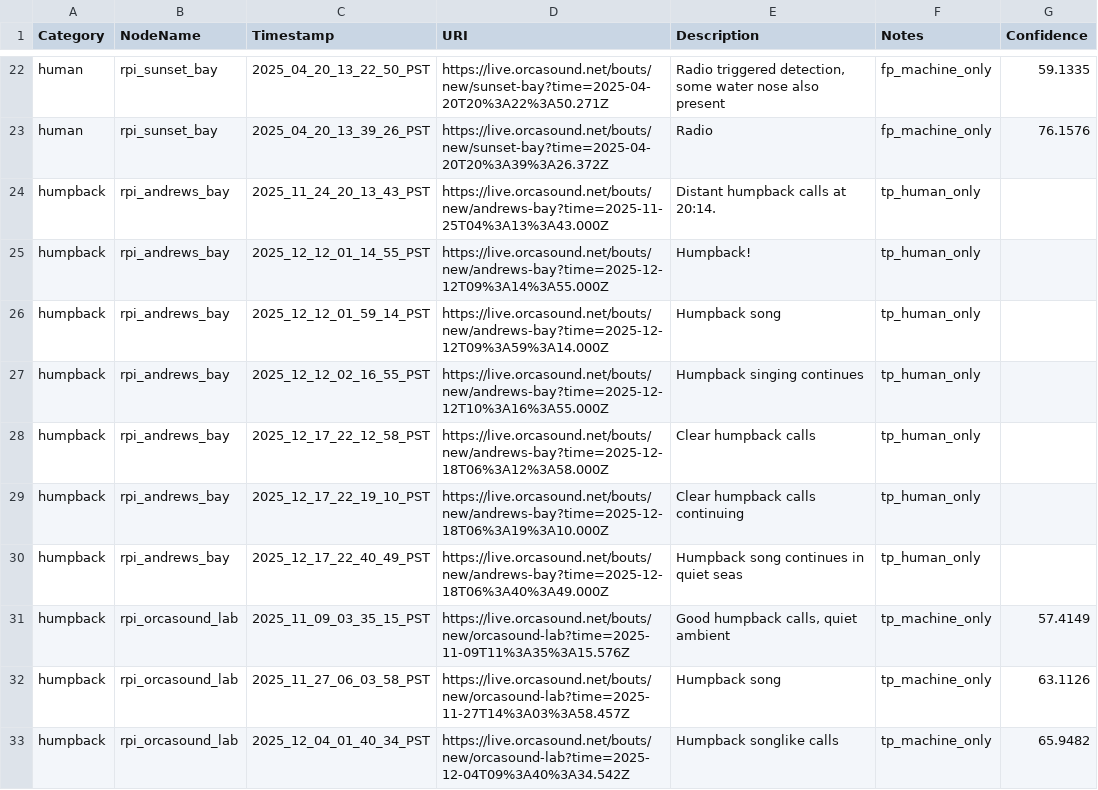
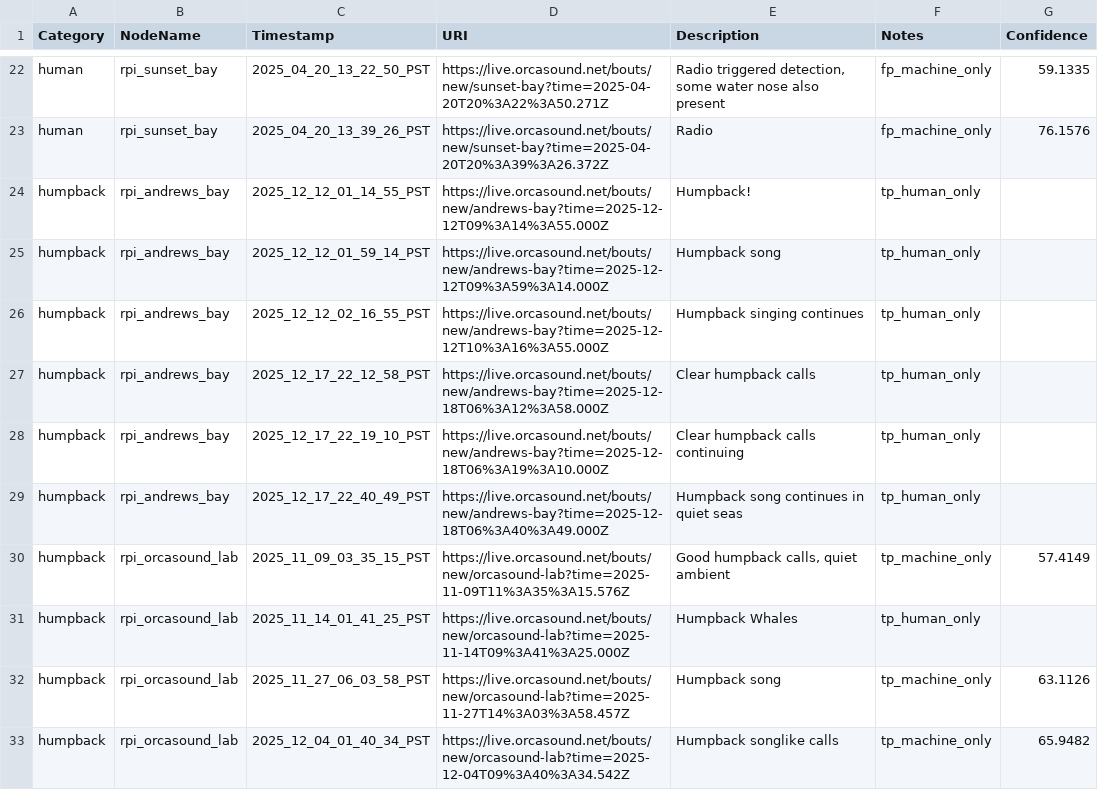
Before and after one commit to aibatchelor22/pods-ai, a CSV file: output/csv/initial_training_samples.csv, drawn as a sheet; only a part is shown, gaps mark what is left out; removed rows and columns are numbered as before the commit, all else as after; the diff names each change by its address in the sheet, - before the commit and + after, or states it on an @@ line.

```diff
--- a/output/csv/initial_training_samples.csv
+++ b/output/csv/initial_training_samples.csv
-row 24: humpback | rpi_andrews_bay | 2025_11_24_20_13_43_PST | https://live.orcasound.net/bouts/new/andrews-bay?time=2025-11-25T04%3A13%3A43.000Z | Distant humpback calls at 20:14. | tp_human_only
+row 31: humpback | rpi_orcasound_lab | 2025_11_14_01_41_25_PST | https://live.orcasound.net/bouts/new/orcasound-lab?time=2025-11-14T09%3A41%3A25.000Z | Humpback Whales | tp_human_only
```
Also changed, not shown: output/csv/manual_samples.csv, output/csv/manual_timestamps.csv, 2 other files.
